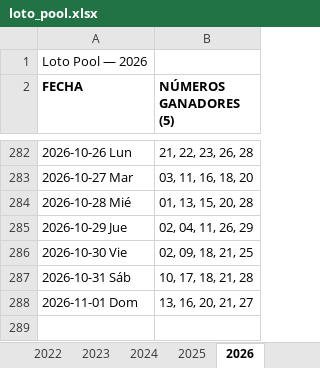
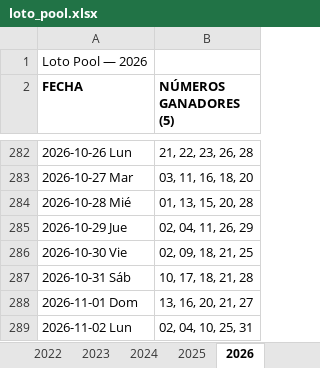
Before and after one commit to Virgax/LOTOMAN, an Excel workbook: data/loto_pool.xlsx, sheet 2026, drawn as a sheet; only a part is shown, gaps mark what is left out; values as stored, in another font and other column widths than the file's, no borders; the diff names each change by its address in the sheet, - before the commit and + after, or states it on an @@ line.

```diff
--- a/data/loto_pool.xlsx (sheet 2026)
+++ b/data/loto_pool.xlsx (sheet 2026)
+row 289: 2026-11-02 Lun | 02, 04, 10, 25, 31
```
Also changed, not shown: data/kino_2010_a_hoy_COMPLETO.xlsx, 2 other files.
